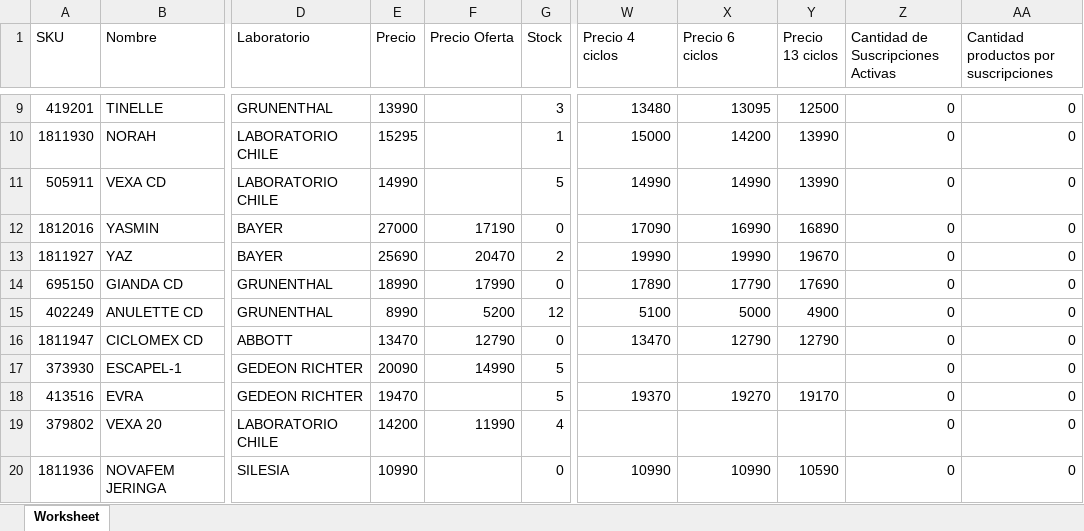
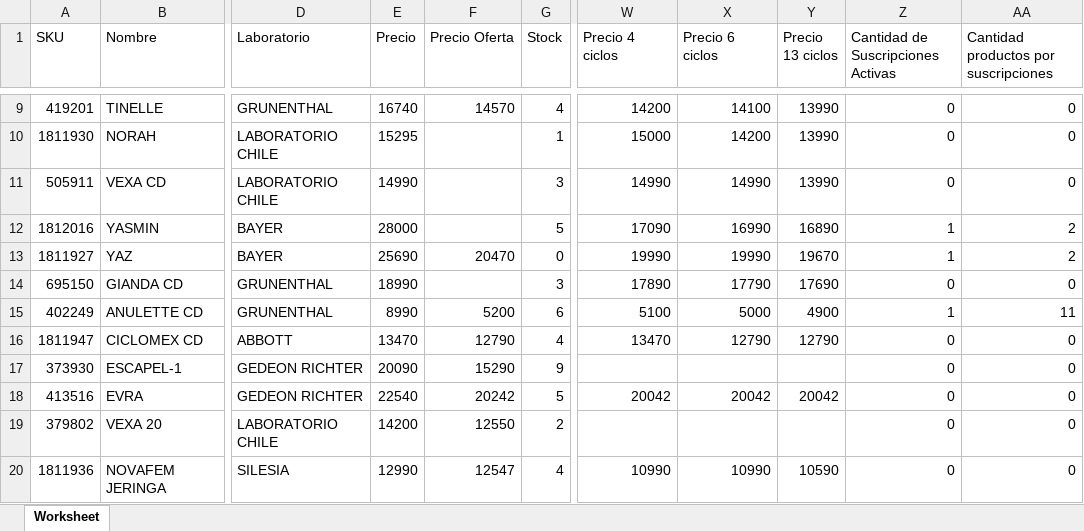
Before and after one commit to phantom-98/inventario-api, an Excel workbook: excel/listado-productos.xlsx, sheet Worksheet, drawn as a sheet; only a part is shown, gaps mark what is left out; values as stored, in another font and other column widths than the file's, no borders; the diff covers the shown part only; the diff names each change by its address in the sheet, - before the commit and + after, or states it on an @@ line.

```diff
--- a/excel/listado-productos.xlsx (sheet Worksheet)
+++ b/excel/listado-productos.xlsx (sheet Worksheet)
-E9 (Precio): 13990
+E9 (Precio): 16740
-F9 (Precio Oferta): (empty)
+F9 (Precio Oferta): 14570
-G9 (Stock): 3
+G9 (Stock): 4
-W9 (Precio 4 ciclos): 13480
+W9 (Precio 4 ciclos): 14200
-X9 (Precio 6 ciclos): 13095
+X9 (Precio 6 ciclos): 14100
-Y9 (Precio 13 ciclos): 12500
+Y9 (Precio 13 ciclos): 13990
-G11 (Stock): 5
+G11 (Stock): 3
-E12 (Precio): 27000
+E12 (Precio): 28000
-F12 (Precio Oferta): 17190
+F12 (Precio Oferta): (empty)
-G12 (Stock): 0
+G12 (Stock): 5
-Z12:Z13: 0
+Z12:Z13: 1
-AA12:AA13: 0
+AA12:AA13: 2
-G13 (Stock): 2
+G13 (Stock): 0
-F14 (Precio Oferta): 17990
+F14 (Precio Oferta): (empty)
-G14 (Stock): 0
+G14 (Stock): 3
-G15 (Stock): 12
+G15 (Stock): 6
-Z15: 0
+Z15: 1
-AA15: 0
+AA15: 11
-G16 (Stock): 0
+G16 (Stock): 4
-F17 (Precio Oferta): 14990
+F17 (Precio Oferta): 15290
-G17 (Stock): 5
+G17 (Stock): 9
-E18 (Precio): 19470
+E18 (Precio): 22540
-F18 (Precio Oferta): (empty)
+F18 (Precio Oferta): 20242
-W18 (Precio 4 ciclos): 19370
+W18 (Precio 4 ciclos): 20042
-X18 (Precio 6 ciclos): 19270
+X18 (Precio 6 ciclos): 20042
-Y18 (Precio 13 ciclos): 19170
+Y18 (Precio 13 ciclos): 20042
-F19 (Precio Oferta): 11990
+F19 (Precio Oferta): 12550
-G19 (Stock): 4
+G19 (Stock): 2
-E20 (Precio): 10990
+E20 (Precio): 12990
-F20 (Precio Oferta): (empty)
+F20 (Precio Oferta): 12547
-G20 (Stock): 0
+G20 (Stock): 4
```
Also changed, not shown: 9 added rows and 377 edited cells elsewhere in this sheet, 17 other files.
